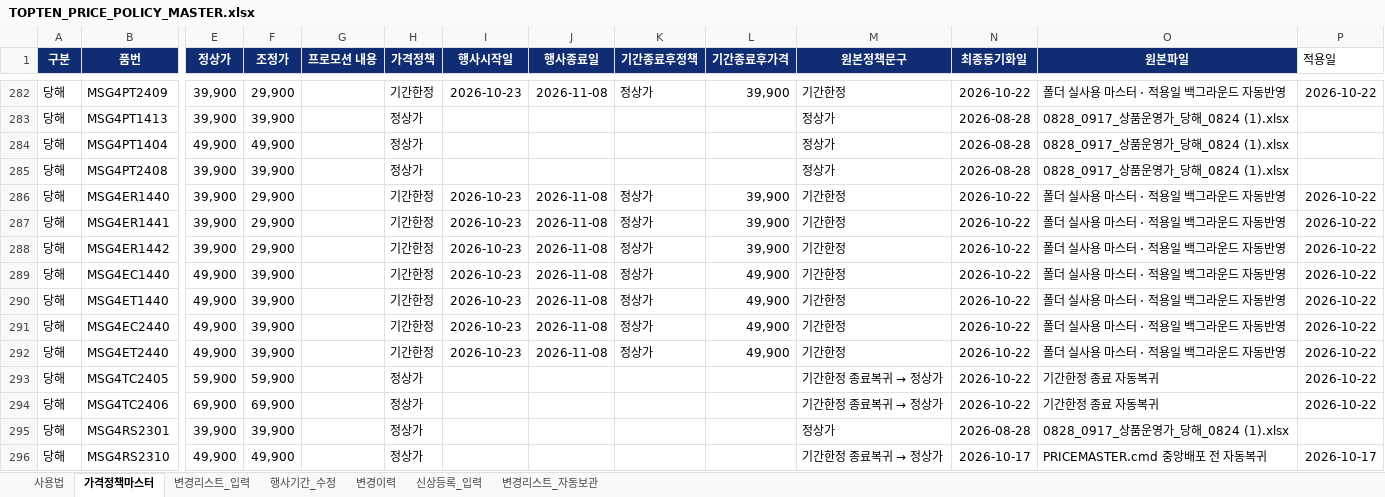
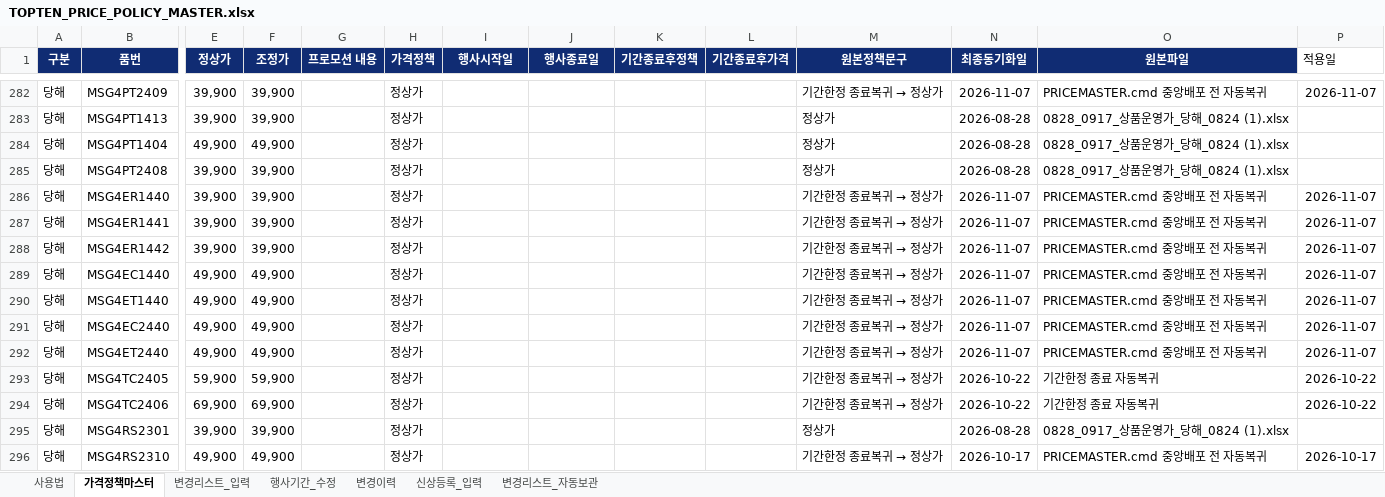
Before and after one commit to vhflddjfla-spec/TOPTEN-POP-UPDATES, an Excel workbook: TOPTEN_PRICE_POLICY_MASTER.xlsx, sheet 가격정책마스터, drawn as a sheet; only a part is shown, gaps mark what is left out; values as stored, in another font and other column widths than the file's, no borders; conditional formats not drawn; the diff covers the shown part only; the diff names each change by its address in the sheet, - before the commit and + after, or states it on an @@ line.

```diff
--- a/TOPTEN_PRICE_POLICY_MASTER.xlsx (sheet 가격정책마스터)
+++ b/TOPTEN_PRICE_POLICY_MASTER.xlsx (sheet 가격정책마스터)
-F282 (조정가): 29,900
+F282 (조정가): 39,900
-H282 (가격정책): 기간한정
+H282 (가격정책): 정상가
-I282 (행사시작일): 2026-10-23
+I282 (행사시작일): (empty)
-J282 (행사종료일): 2026-11-08
+J282 (행사종료일): (empty)
-K282 (기간종료후정책): 정상가
+K282 (기간종료후정책): (empty)
-L282 (기간종료후가격): 39,900
+L282 (기간종료후가격): (empty)
@@ M282 (원본정책문구): 기간한정 → 기간한정 종료복귀 → 정상가 @@
-N282 (최종동기화일): 2026-10-22
+N282 (최종동기화일): 2026-11-07
-O282 (원본파일): 폴더 실사용 마스터 · 적용일 백그라운드 자동반영
+O282 (원본파일): PRICEMASTER.cmd 중앙배포 전 자동복귀
-P282 (적용일): 2026-10-22
+P282 (적용일): 2026-11-07
-F286:F288 (조정가): 29,900
+F286:F288 (조정가): 39,900
-H286:H292 (가격정책): 기간한정
+H286:H292 (가격정책): 정상가
-I286:I292 (행사시작일): 2026-10-23
+I286:I292 (행사시작일): (empty)
-J286:J292 (행사종료일): 2026-11-08
+J286:J292 (행사종료일): (empty)
-K286:K292 (기간종료후정책): 정상가
+K286:K292 (기간종료후정책): (empty)
-L286:L288 (기간종료후가격): 39,900
+L286:L288 (기간종료후가격): (empty)
@@ M286:M292 (원본정책문구): 기간한정 → 기간한정 종료복귀 → 정상가 @@
-N286:N292 (최종동기화일): 2026-10-22
+N286:N292 (최종동기화일): 2026-11-07
-O286:O292 (원본파일): 폴더 실사용 마스터 · 적용일 백그라운드 자동반영
+O286:O292 (원본파일): PRICEMASTER.cmd 중앙배포 전 자동복귀
-P286:P292 (적용일): 2026-10-22
+P286:P292 (적용일): 2026-11-07
-F289:F292 (조정가): 39,900
+F289:F292 (조정가): 49,900
-L289:L292 (기간종료후가격): 49,900
+L289:L292 (기간종료후가격): (empty)
```
Also changed, not shown: 1481 edited cells elsewhere in this sheet, sheet 변경이력, sheet 변경리스트_자동보관, sheet 변경리스트_입력.
